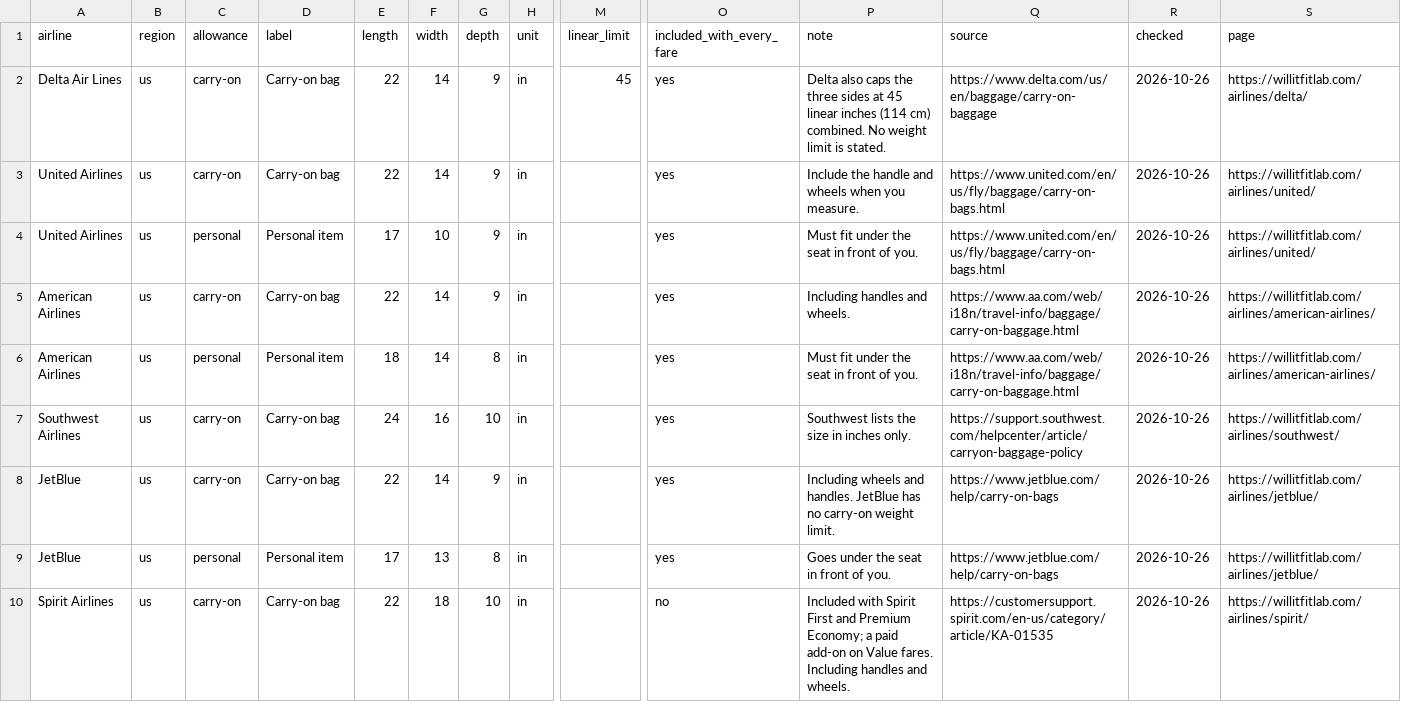
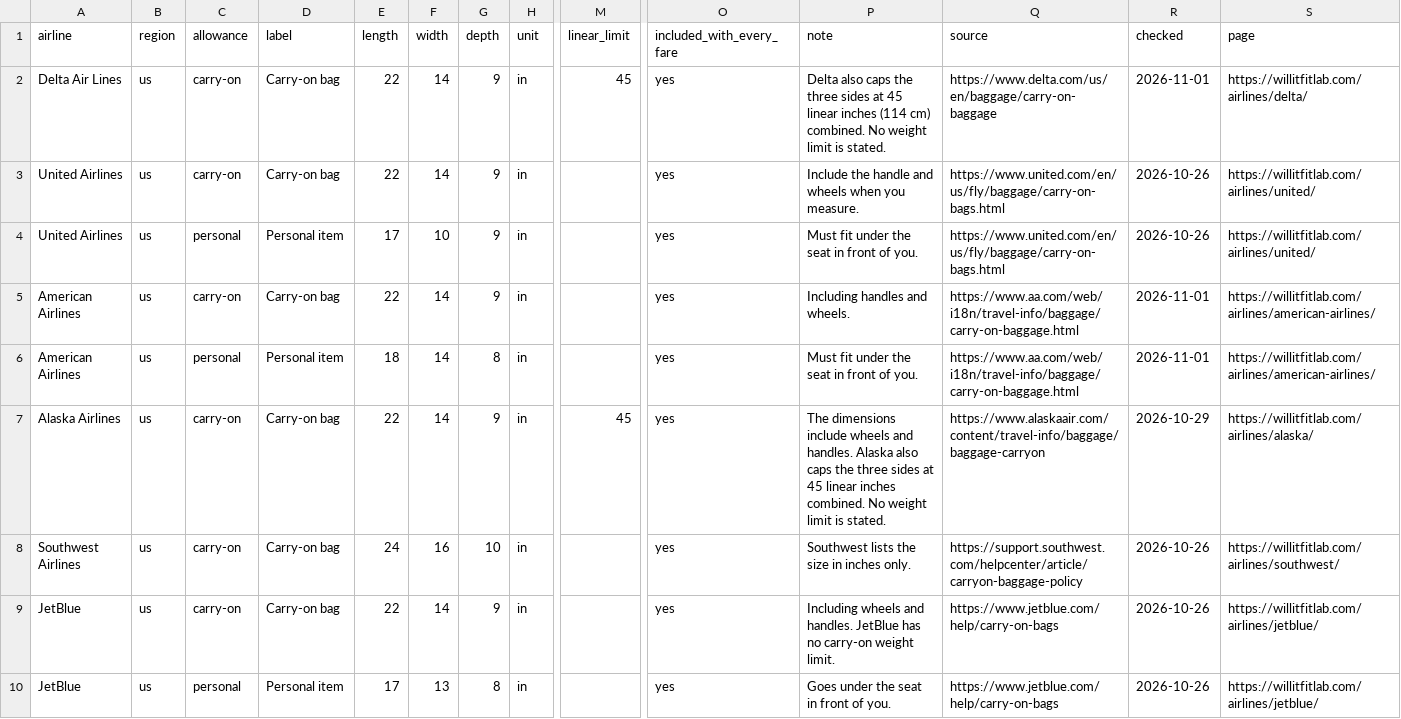
Before and after one commit to 2217040/airline-carry-on-size-limits, a CSV file: data/airline-carry-on-limits.csv, drawn as a sheet; only a part is shown, gaps mark what is left out; the shorter side is filled out with more unchanged rows; rows hold the shown columns only; the diff names each change by its address in the sheet, - before the commit and + after, or states it on an @@ line.

```diff
--- a/data/airline-carry-on-limits.csv
+++ b/data/airline-carry-on-limits.csv
-R2 (checked): 2026-10-26
+R2 (checked): 2026-11-01
-R5:R6 (checked): 2026-10-26
+R5:R6 (checked): 2026-11-01
+row 7: Alaska Airlines | us | carry-on | Carry-on bag | 22 | 14 | 9 | in | 45 | yes | The dimensions include wheels and handles. Alaska also caps the three sides at 45 linear inches combined. No weight limit is stated. | https://www.alaskaair.com/content/travel-info/baggage/baggage-carryon | 2026-10-29 | https://willitfitlab.com/airlines/alaska/
```
Also changed, not shown: data/travel-backpack-dimensions.csv.
